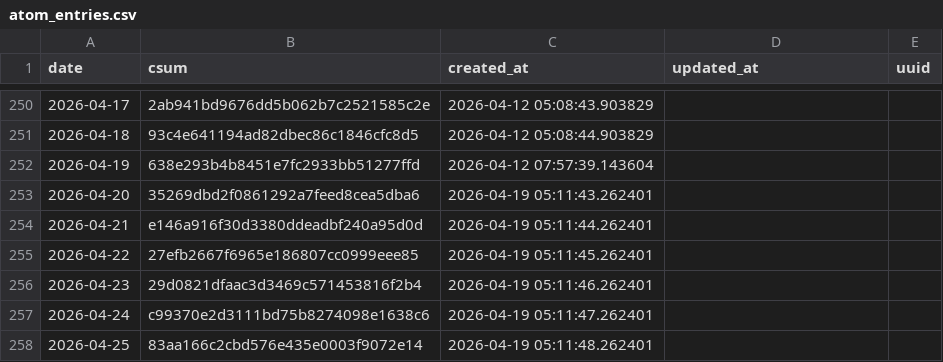
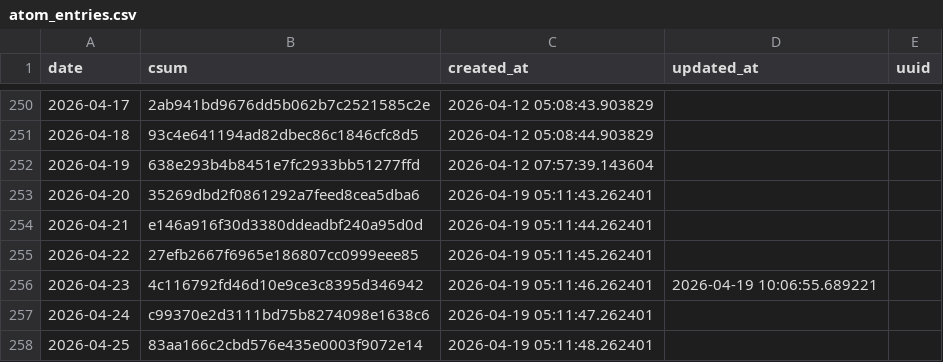
Before and after one commit to znull/werk-feed, a CSV file: db/atom_entries.csv, drawn as a sheet; only a part is shown, gaps mark what is left out.

```diff
--- a/db/atom_entries.csv
+++ b/db/atom_entries.csv
@@ -255,3 +255,3 @@ date,csum,created_at,updated_at,uuid
 2026-04-22,27efb2667f6965e186807cc0999eee85,2026-04-19 05:11:45.262401,,
-2026-04-23,29d0821dfaac3d3469c571453816f2b4,2026-04-19 05:11:46.262401,,
+2026-04-23,4c116792fd46d10e9ce3c8395d346942,2026-04-19 05:11:46.262401,2026-04-19 10:06:55.689221,
 2026-04-24,c99370e2d3111bd75b8274098e1638c6,2026-04-19 05:11:47.262401,,
```
Also changed, not shown: db/workouts.csv, 1 other file.
